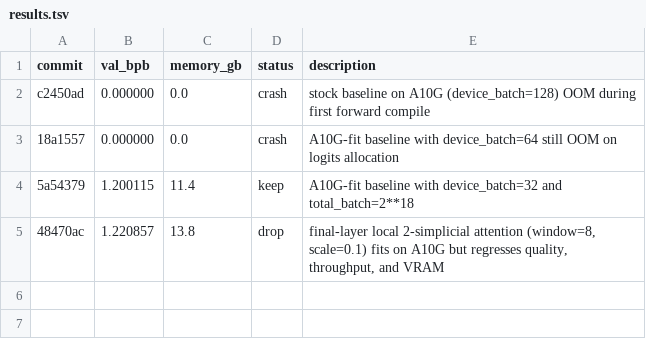
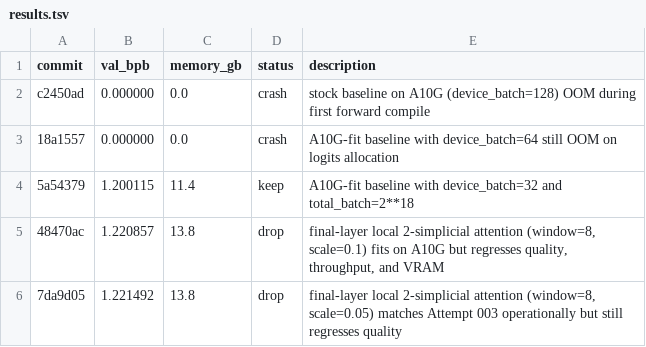
Before and after one commit to paradigma-inc/autoresearch, a TSV file: results.tsv, drawn as a sheet; the diff names each change by its address in the sheet, - before the commit and + after, or states it on an @@ line.

Commit message:
Record attempt 004 artifacts

```diff
--- a/results.tsv
+++ b/results.tsv
+row 6: 7da9d05 | 1.221492 | 13.8 | drop | final-layer local 2-simplicial attention (window=8, scale=0.05) matches Attempt 003 operationally but still regresses quality
```
Also changed, not shown: 2 other files.
